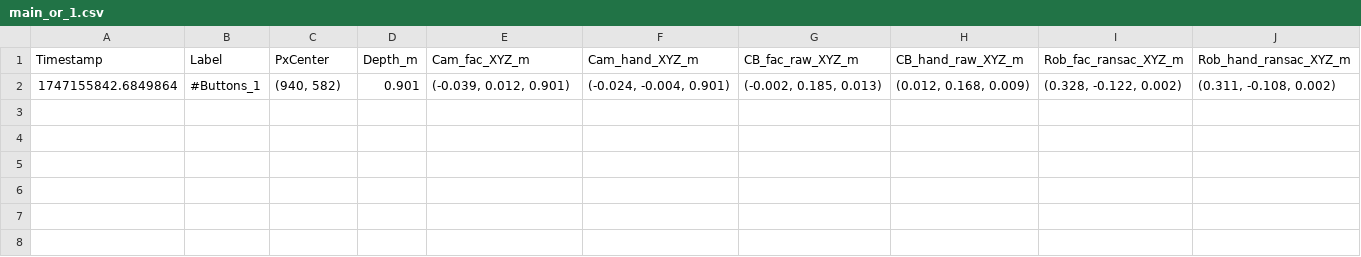
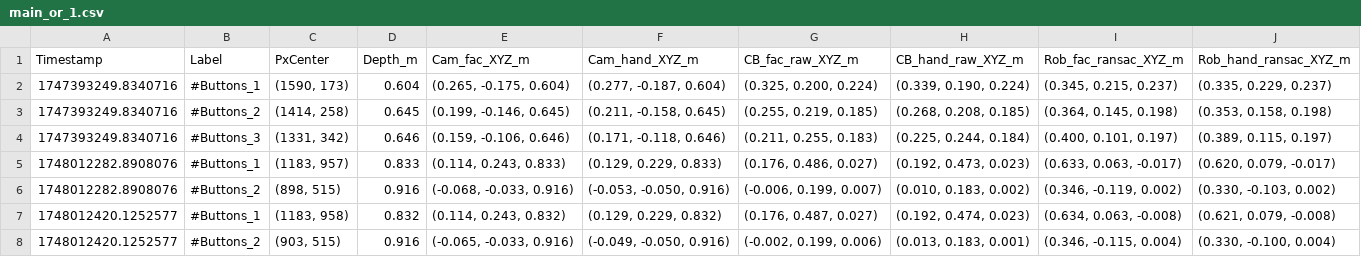
Before and after one commit to omaralhamza/handover_hard_part_detection_mas500, a CSV file: scripts_hand_over/main_or_1.csv, drawn as a sheet.

```diff
--- a/scripts_hand_over/main_or_1.csv
+++ b/scripts_hand_over/main_or_1.csv
@@ -1,2 +1,8 @@
 Timestamp,Label,PxCenter,Depth_m,Cam_fac_XYZ_m,Cam_hand_XYZ_m,CB_fac_raw_XYZ_m,CB_hand_raw_XYZ_m,Rob_fac_ransac_XYZ_m,Rob_hand_ransac_XYZ_m
-1747155842.6849864,#Buttons_1,"(940, 582)",0.901,"(-0.039, 0.012, 0.901)","(-0.024, -0.004, 0.901)","(-0.002, 0.185, 0.013)","(0.012, 0.168, 0.009)","(0.328, -0.122, 0.002)","(0.311, -0.108, 0.002)"
+1747393249.8340716,#Buttons_1,"(1590, 173)",0.604,"(0.265, -0.175, 0.604)","(0.277, -0.187, 0.604)","(0.325, 0.200, 0.224)","(0.339, 0.190, 0.224)","(0.345, 0.215, 0.237)","(0.335, 0.229, 0.237)"
+1747393249.8340716,#Buttons_2,"(1414, 258)",0.645,"(0.199, -0.146, 0.645)","(0.211, -0.158, 0.645)","(0.255, 0.219, 0.185)","(0.268, 0.208, 0.185)","(0.364, 0.145, 0.198)","(0.353, 0.158, 0.198)"
+1747393249.8340716,#Buttons_3,"(1331, 342)",0.646,"(0.159, -0.106, 0.646)","(0.171, -0.118, 0.646)","(0.211, 0.255, 0.183)","(0.225, 0.244, 0.184)","(0.400, 0.101, 0.197)","(0.389, 0.115, 0.197)"
+1748012282.8908076,#Buttons_1,"(1183, 957)",0.833,"(0.114, 0.243, 0.833)","(0.129, 0.229, 0.833)","(0.176, 0.486, 0.027)","(0.192, 0.473, 0.023)","(0.633, 0.063, -0.017)","(0.620, 0.079, -0.017)"
+1748012282.8908076,#Buttons_2,"(898, 515)",0.916,"(-0.068, -0.033, 0.916)","(-0.053, -0.050, 0.916)","(-0.006, 0.199, 0.007)","(0.010, 0.183, 0.002)","(0.346, -0.119, 0.002)","(0.330, -0.103, 0.002)"
+1748012420.1252577,#Buttons_1,"(1183, 958)",0.832,"(0.114, 0.243, 0.832)","(0.129, 0.229, 0.832)","(0.176, 0.487, 0.027)","(0.192, 0.474, 0.023)","(0.634, 0.063, -0.008)","(0.621, 0.079, -0.008)"
+1748012420.1252577,#Buttons_2,"(903, 515)",0.916,"(-0.065, -0.033, 0.916)","(-0.049, -0.050, 0.916)","(-0.002, 0.199, 0.006)","(0.013, 0.183, 0.001)","(0.346, -0.115, 0.004)","(0.330, -0.100, 0.004)"
```
Also changed, not shown: 34 other files.
